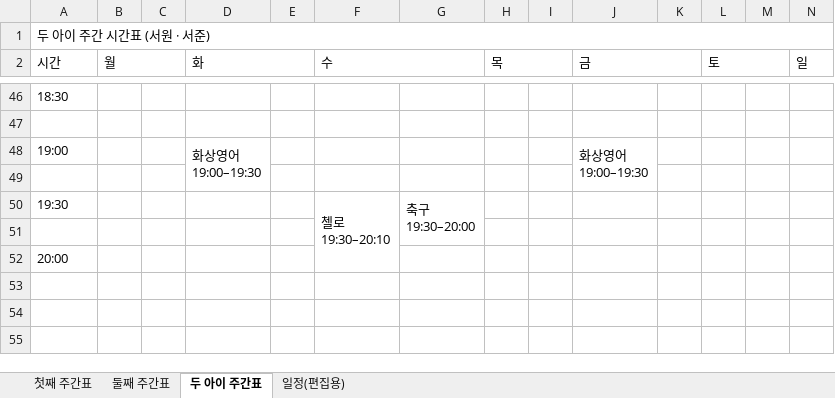
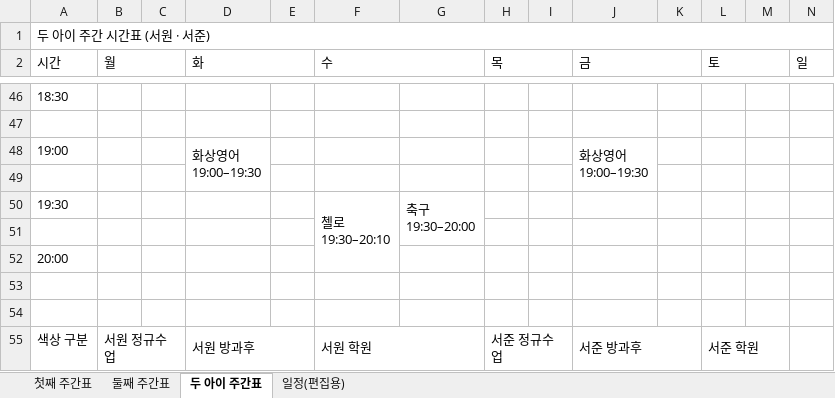
Before and after one commit to Catomo88/time_table, an Excel workbook: 시간표.xlsx, sheet 두 아이 주간표, drawn as a sheet; only a part is shown, gaps mark what is left out; values as stored, in another font and other column widths than the file's, no cell formats; rows hold the shown columns only; the diff names each change by its address in the sheet, - before the commit and + after, or states it on an @@ line.

```diff
--- a/시간표.xlsx (sheet 두 아이 주간표)
+++ b/시간표.xlsx (sheet 두 아이 주간표)
+row 53: (empty)
+row 54: (empty)
+row 55: 색상 구분 | 서원 정규수업 |  | 서원 방과후 |  | 서원 학원 |  | 서준 정규수업 |  | 서준 방과후 |  | 서준 학원
```
Also changed, not shown: cell formats, 1 other file.
